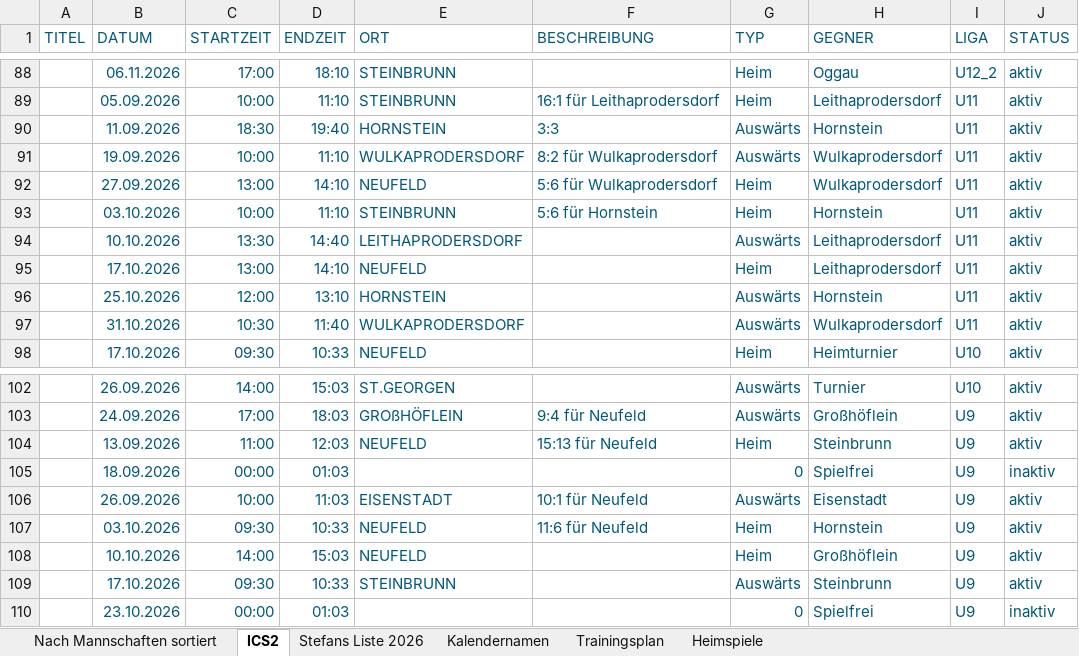
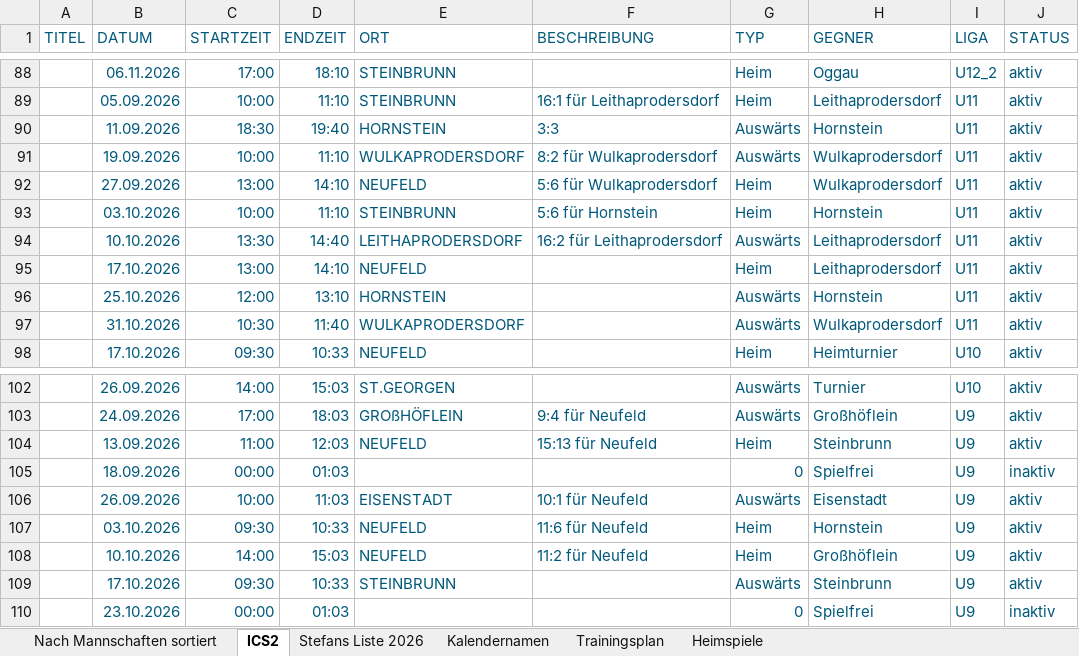
Before and after one commit to dtb-asv/asv-neufeld, an Excel workbook: Excel2/Terminefussball_2026_HerbstV2.0.xlsx, sheet ICS2, drawn as a sheet; only a part is shown, gaps mark what is left out; values as stored, in another font and other column widths than the file's, no borders; the diff covers the shown part only; the diff names each change by its address in the sheet, - before the commit and + after, or states it on an @@ line.

```diff
--- a/Excel2/Terminefussball_2026_HerbstV2.0.xlsx (sheet ICS2)
+++ b/Excel2/Terminefussball_2026_HerbstV2.0.xlsx (sheet ICS2)
-F94 (BESCHREIBUNG): (empty)
+F94 (BESCHREIBUNG): 16:2 für Leithaprodersdorf
-F108 (BESCHREIBUNG): (empty)
+F108 (BESCHREIBUNG): 11:2 für Neufeld
```
Also changed, not shown: 5 edited cells elsewhere in this sheet, 12 other files.
